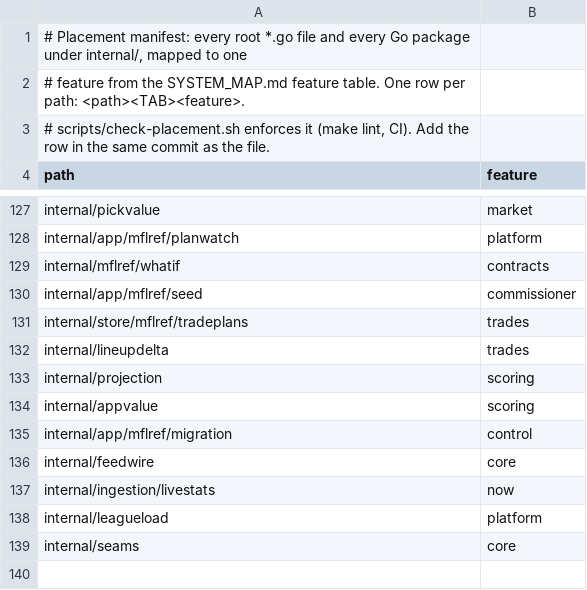
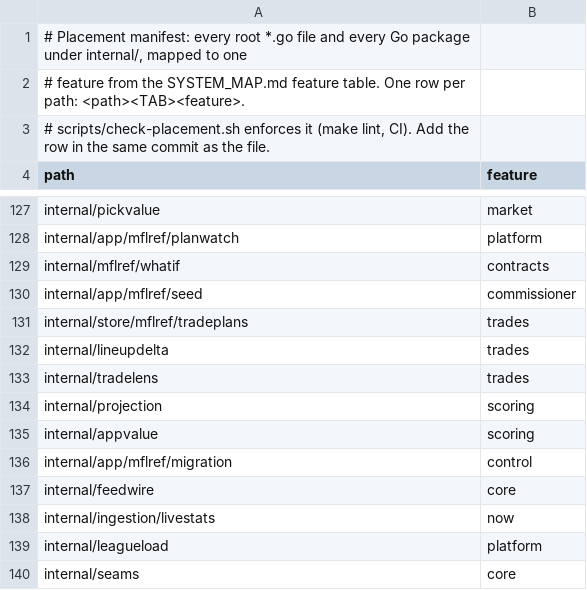
Before and after one commit to secureprospective/TheWarRoom, a TSV file: docs/architecture/placement.tsv, drawn as a sheet; only a part is shown, gaps mark what is left out; the diff names each change by its address in the sheet, - before the commit and + after, or states it on an @@ line.

```diff
--- a/docs/architecture/placement.tsv
+++ b/docs/architecture/placement.tsv
+row 133: internal/tradelens | trades
```
